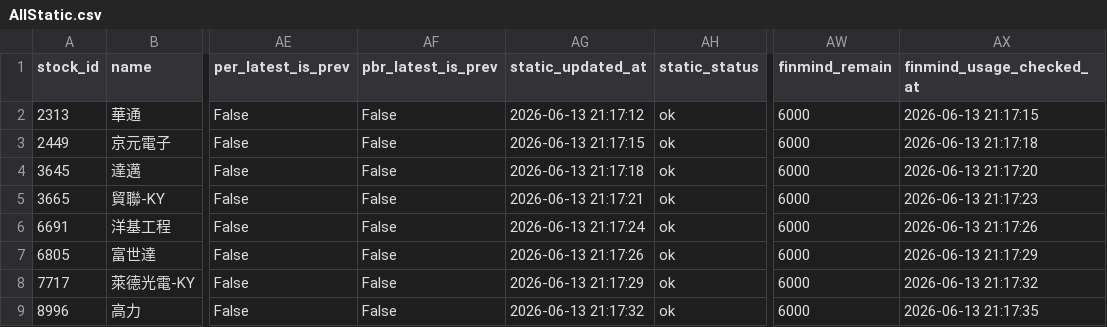
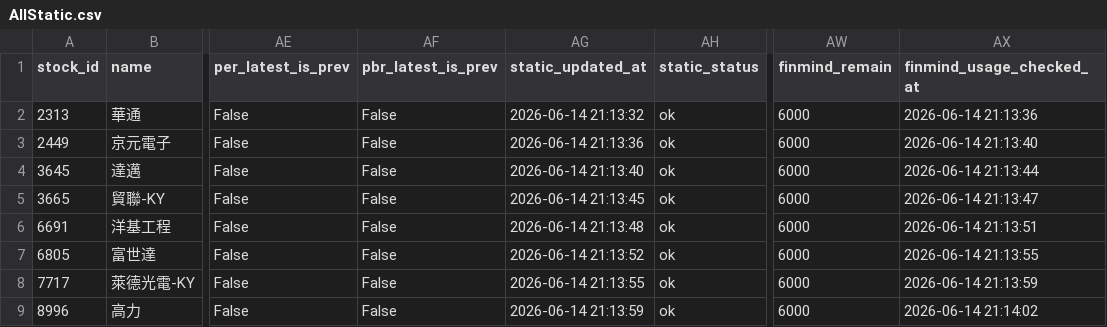
Before and after one commit to ONicole0101/Marks, a CSV file: AllStatic.csv, drawn as a sheet; only a part is shown, gaps mark what is left out; the diff names each change by its address in the sheet, - before the commit and + after, or states it on an @@ line.

```diff
--- a/AllStatic.csv
+++ b/AllStatic.csv
-AG2 (static_updated_at): 2026-06-13 21:17:12
+AG2 (static_updated_at): 2026-06-14 21:13:32
-AX2 (finmind_usage_checked_at): 2026-06-13 21:17:15
+AX2 (finmind_usage_checked_at): 2026-06-14 21:13:36
-AG3 (static_updated_at): 2026-06-13 21:17:15
+AG3 (static_updated_at): 2026-06-14 21:13:36
-AX3 (finmind_usage_checked_at): 2026-06-13 21:17:18
+AX3 (finmind_usage_checked_at): 2026-06-14 21:13:40
-AG4 (static_updated_at): 2026-06-13 21:17:18
+AG4 (static_updated_at): 2026-06-14 21:13:40
-AX4 (finmind_usage_checked_at): 2026-06-13 21:17:20
+AX4 (finmind_usage_checked_at): 2026-06-14 21:13:44
-AG5 (static_updated_at): 2026-06-13 21:17:21
+AG5 (static_updated_at): 2026-06-14 21:13:45
-AX5 (finmind_usage_checked_at): 2026-06-13 21:17:23
+AX5 (finmind_usage_checked_at): 2026-06-14 21:13:47
-AG6 (static_updated_at): 2026-06-13 21:17:24
+AG6 (static_updated_at): 2026-06-14 21:13:48
-AX6 (finmind_usage_checked_at): 2026-06-13 21:17:26
+AX6 (finmind_usage_checked_at): 2026-06-14 21:13:51
-AG7 (static_updated_at): 2026-06-13 21:17:26
+AG7 (static_updated_at): 2026-06-14 21:13:52
-AX7 (finmind_usage_checked_at): 2026-06-13 21:17:29
+AX7 (finmind_usage_checked_at): 2026-06-14 21:13:55
-AG8 (static_updated_at): 2026-06-13 21:17:29
+AG8 (static_updated_at): 2026-06-14 21:13:55
-AX8 (finmind_usage_checked_at): 2026-06-13 21:17:32
+AX8 (finmind_usage_checked_at): 2026-06-14 21:13:59
-AG9 (static_updated_at): 2026-06-13 21:17:32
+AG9 (static_updated_at): 2026-06-14 21:13:59
-AX9 (finmind_usage_checked_at): 2026-06-13 21:17:35
+AX9 (finmind_usage_checked_at): 2026-06-14 21:14:02
```
